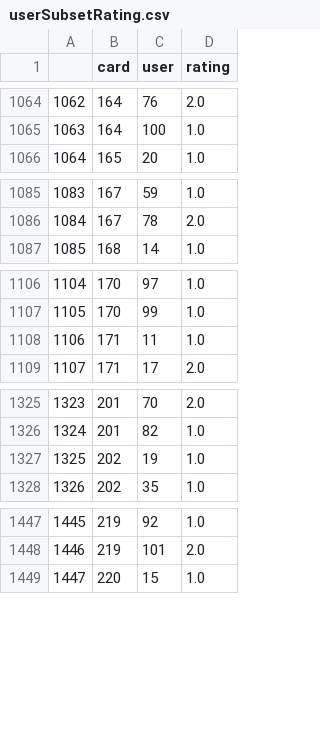
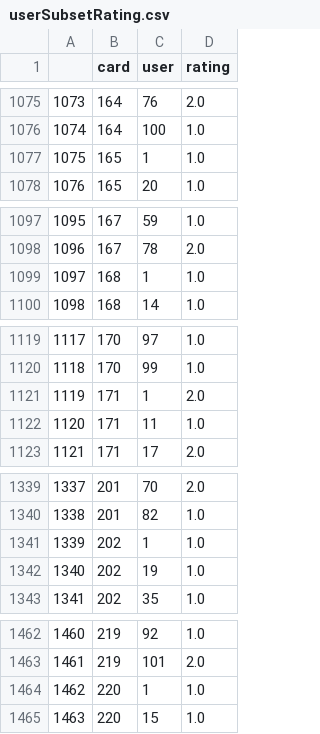
Before and after one commit to Jhonnyfasio/Conecta2, a CSV file: userSubsetRating.csv, drawn as a sheet; only a part is shown, gaps mark what is left out; the diff covers the shown part only; the diff names each change by its address in the sheet, - before the commit and + after, or states it on an @@ line.

```diff
--- a/userSubsetRating.csv
+++ b/userSubsetRating.csv
@@ column A renumbered from row 3 down @@
+row 1077: 1075 | 165 | 1 | 1.0
+row 1099: 1097 | 168 | 1 | 1.0
+row 1121: 1119 | 171 | 1 | 2.0
+row 1341: 1339 | 202 | 1 | 1.0
+row 1464: 1462 | 220 | 1 | 1.0
```
Also changed, not shown: 20 added rows elsewhere in this file, 1 other file.
